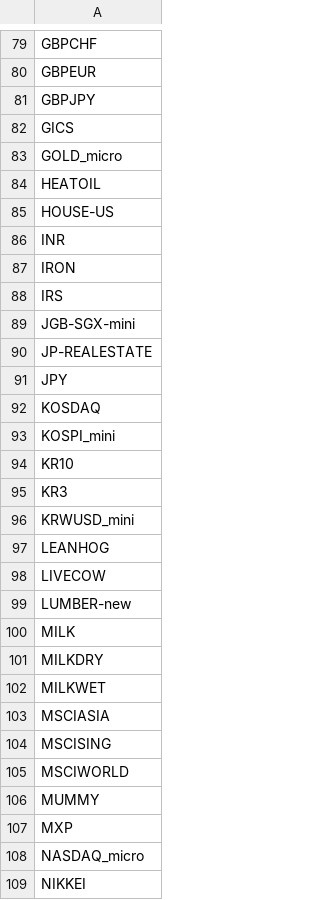
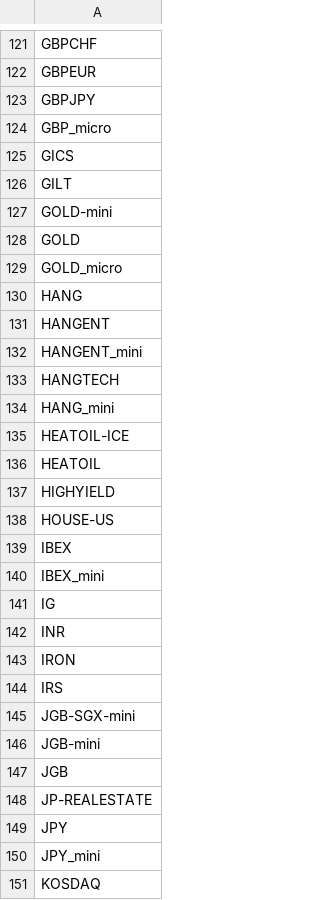
Before and after one commit to tisonpatrik/pysystemtrade_preprocessing, a CSV file: data/tradable_instruments/tradable_instruments_1.csv (was tradable_instruments.csv), drawn as a sheet; only a part is shown, gaps mark what is left out; the shorter side is filled out with more unchanged rows; the diff covers the shown part only; the diff names each change by its address in the sheet, - before the commit and + after, or states it on an @@ line.

```diff
--- a/tradable_instruments.csv
+++ b/data/tradable_instruments/tradable_instruments_1.csv
+row 124: GBP_micro
+row 126: GILT
+row 127: GOLD-mini
+row 128: GOLD
+row 130: HANG
+row 131: HANGENT
+row 132: HANGENT_mini
+row 133: HANGTECH
+row 134: HANG_mini
+row 135: HEATOIL-ICE
+row 137: HIGHYIELD
+row 139: IBEX
+row 140: IBEX_mini
+row 141: IG
+row 146: JGB-mini
+row 147: JGB
+row 150: JPY_mini
```
Also changed, not shown: 70 added rows and 2 moved rows elsewhere in this file, 13 other files.
